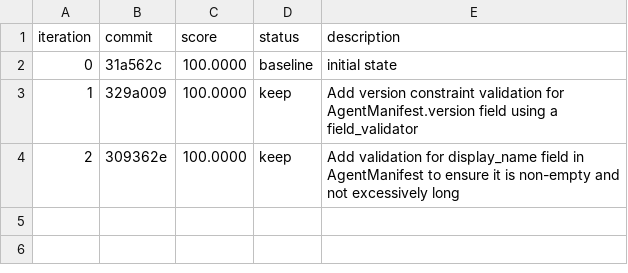
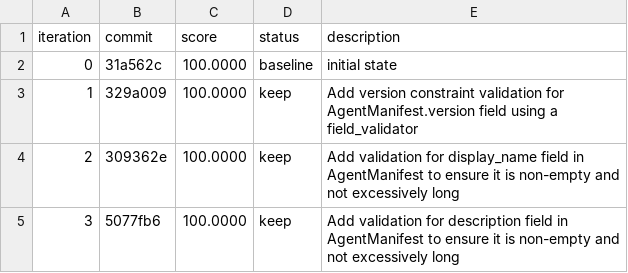
Before and after one commit to andybrowning5/primordial-agentstore, a TSV file: results.tsv, drawn as a sheet.

```diff
--- a/results.tsv
+++ b/results.tsv
@@ -4 +4,2 @@ iteration	commit	score	status	description
 2	309362e	100.0000	keep	Add validation for display_name field in AgentManifest to ensure it is non-empty and not excessively long
+3	5077fb6	100.0000	keep	Add validation for description field in AgentManifest to ensure it is non-empty and not excessively long
```
Also changed, not shown: 1 other file.
